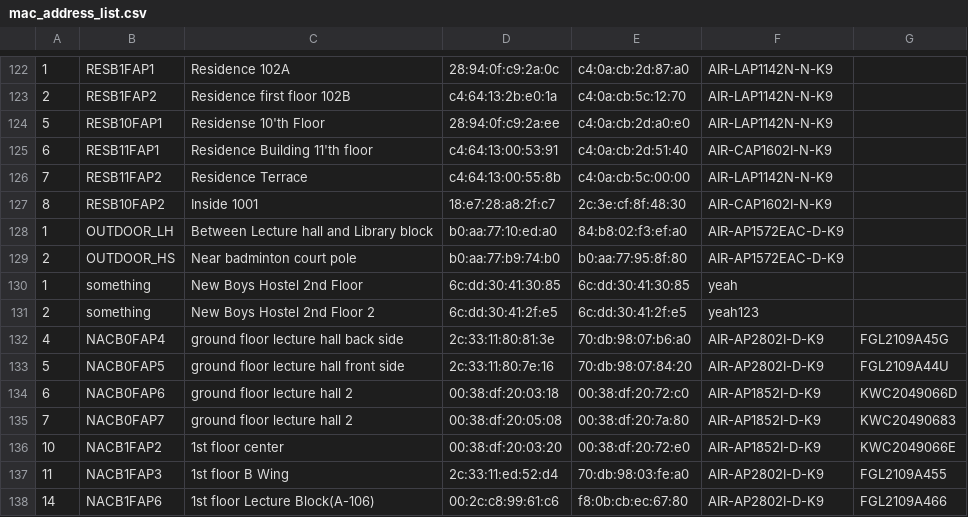
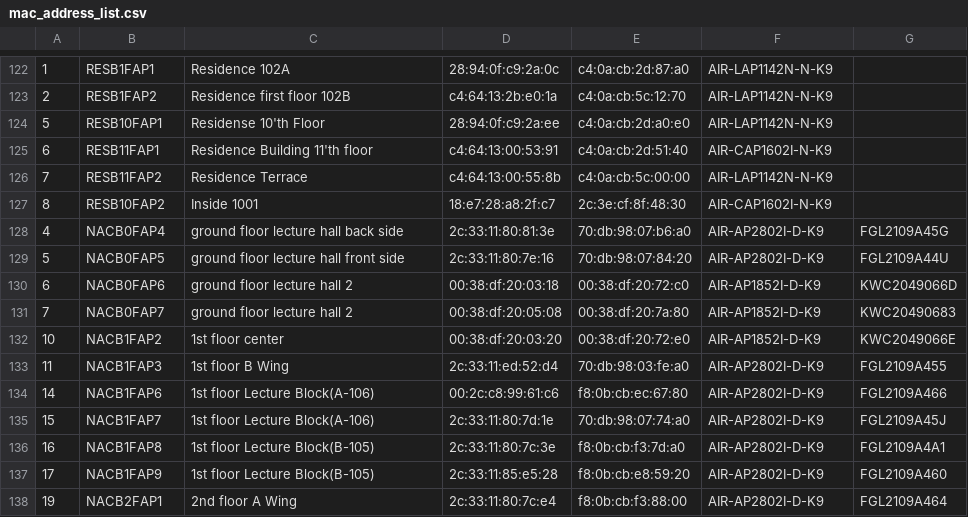
Before and after one commit to lostwarrior404/Peek, a CSV file: app/src/main/res/raw/mac_address_list.csv, drawn as a sheet; only a part is shown, gaps mark what is left out; the shorter side is filled out with more unchanged rows; the diff names each change by its address in the sheet, - before the commit and + after, or states it on an @@ line.

```diff
--- a/app/src/main/res/raw/mac_address_list.csv
+++ b/app/src/main/res/raw/mac_address_list.csv
-row 128: 1 | OUTDOOR_LH | Between Lecture hall and Library block | b0:aa:77:10:ed:a0 | 84:b8:02:f3:ef:a0 | AIR-AP1572EAC-D-K9
-row 129: 2 | OUTDOOR_HS | Near badminton court pole | b0:aa:77:b9:74:b0 | b0:aa:77:95:8f:80 | AIR-AP1572EAC-D-K9
-row 130: 1 | something | New Boys Hostel 2nd Floor | 6c:dd:30:41:30:85 | 6c:dd:30:41:30:85 | yeah
-row 131: 2 | something | New Boys Hostel 2nd Floor 2 | 6c:dd:30:41:2f:e5 | 6c:dd:30:41:2f:e5 | yeah123
```
Also changed, not shown: 2 other files.
